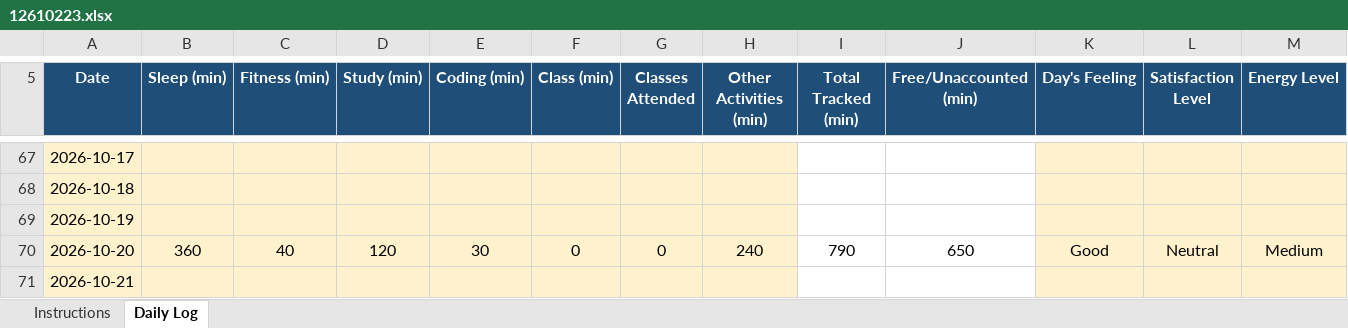
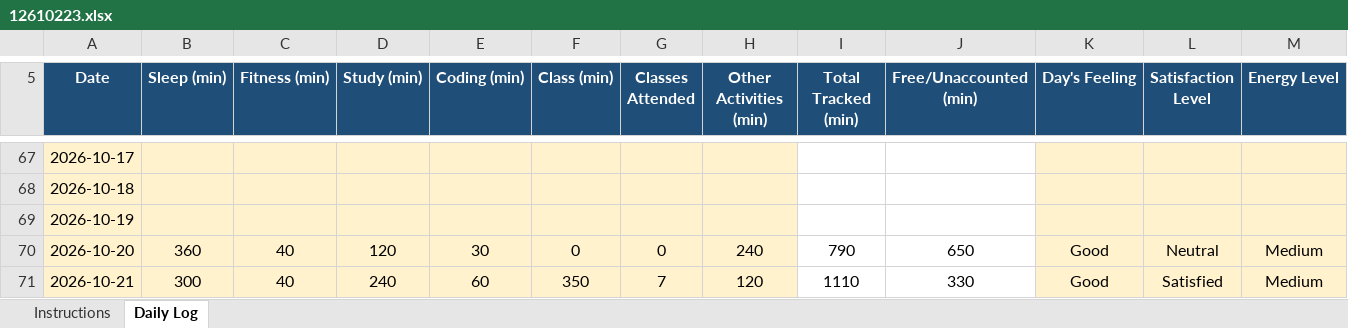
Before and after one commit to djveeru12345-wq/CAP776-GROUP-I-, an Excel workbook: 12610223.xlsx, sheet Daily Log, drawn as a sheet; only a part is shown, gaps mark what is left out; values as stored, in another font and other column widths than the file's, no borders; conditional formats not drawn; the diff covers the shown part only; the diff names each change by its address in the sheet, - before the commit and + after, or states it on an @@ line.

Commit message:
updated excel filesheet

```diff
--- a/12610223.xlsx (sheet Daily Log)
+++ b/12610223.xlsx (sheet Daily Log)
-B71 (Sleep (min)): (empty)
+B71 (Sleep (min)): 300
-C71 (Fitness (min)): (empty)
+C71 (Fitness (min)): 40
-D71 (Study (min)): (empty)
+D71 (Study (min)): 240
-E71 (Coding (min)): (empty)
+E71 (Coding (min)): 60
-F71 (Class (min)): (empty)
+F71 (Class (min)): 350
-G71 (Classes Attended): (empty)
+G71 (Classes Attended): 7
-H71 (Other Activities (min)): (empty)
+H71 (Other Activities (min)): 120
-I71 (Total Tracked (min)): (empty)
+I71 (Total Tracked (min)): 1110
-J71 (Free/Unaccounted (min)): (empty)
+J71 (Free/Unaccounted (min)): 330
-K71 (Day's Feeling): (empty)
+K71 (Day's Feeling): Good
-L71 (Satisfaction Level): (empty)
+L71 (Satisfaction Level): Satisfied
-M71 (Energy Level): (empty)
+M71 (Energy Level): Medium
```
Also changed, not shown: 1 edited cell elsewhere in this sheet.
